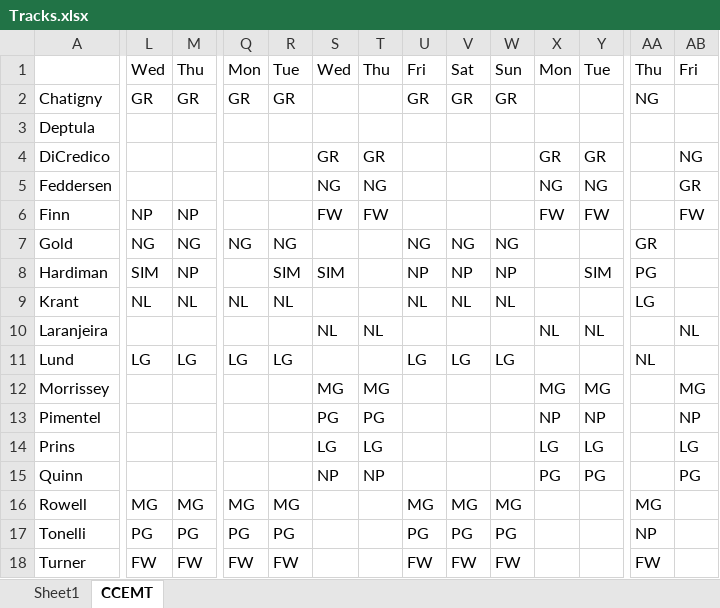
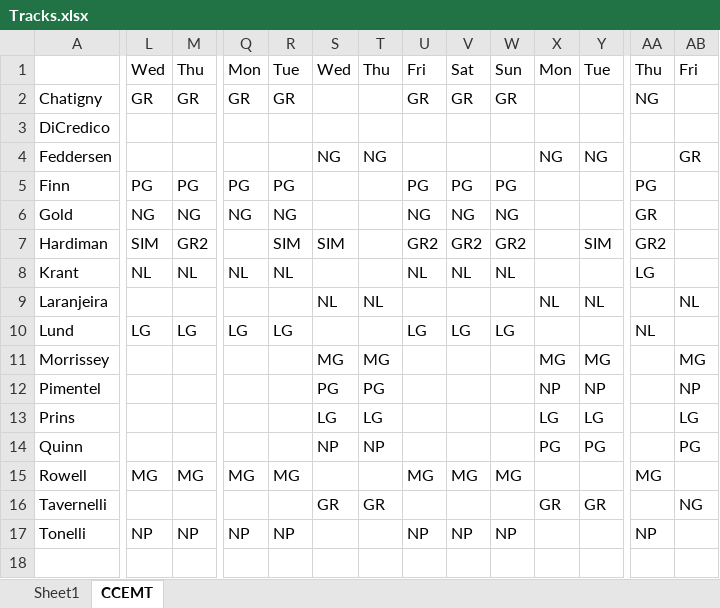
Before and after one commit to AlphaBravo227/CrewOps360, an Excel workbook: upload files/Tracks.xlsx, sheet CCEMT, drawn as a sheet; only a part is shown, gaps mark what is left out; values as stored, in another font and other column widths than the file's, no cell formats; removed rows and columns are numbered as before the commit, all else as after; rows hold the shown columns only; the diff covers the shown part only; the diff names each change by its address in the sheet, - before the commit and + after, or states it on an @@ line.

Commit message:
Update Tracks.xlsx

```diff
--- a/upload files/Tracks.xlsx (sheet CCEMT)
+++ b/upload files/Tracks.xlsx (sheet CCEMT)
-A3: Deptula
+A3: DiCredico
-row 4: DiCredico |  |  |  |  | GR | GR |  |  |  | GR | GR |  | NG
-L5: NP
+L5: PG
-M5: NP
+M5: PG
-Q5: (empty)
+Q5: PG
-R5: (empty)
+R5: PG
-S5: FW
+S5: (empty)
-T5: FW
+T5: (empty)
-U5: (empty)
+U5: PG
-V5: (empty)
+V5: PG
-W5: (empty)
+W5: PG
-X5: FW
+X5: (empty)
-Y5: FW
+Y5: (empty)
-AA5: (empty)
+AA5: PG
-AB5: FW
+AB5: (empty)
-M7: NP
+M7: GR2
-U7: NP
+U7: GR2
-V7: NP
+V7: GR2
-W7: NP
+W7: GR2
-AA7: PG
+AA7: GR2
+row 16: Tavernelli |  |  |  |  | GR | GR |  |  |  | GR | GR |  | NG
-L17: PG
+L17: NP
-M17: PG
+M17: NP
-Q17: PG
+Q17: NP
-R17: PG
+R17: NP
-U17: PG
+U17: NP
-V17: PG
+V17: NP
-W17: PG
+W17: NP
-row 18: Turner | FW | FW | FW | FW |  |  | FW | FW | FW |  |  | FW
```
Also changed, not shown: 5 edited cells elsewhere in this sheet, cell formats.
